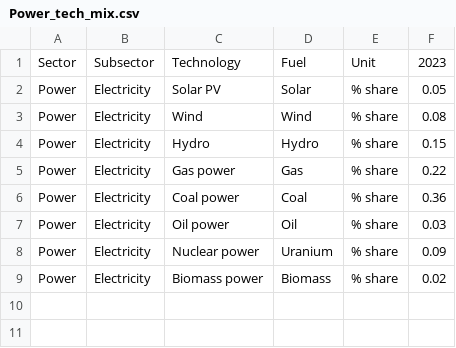
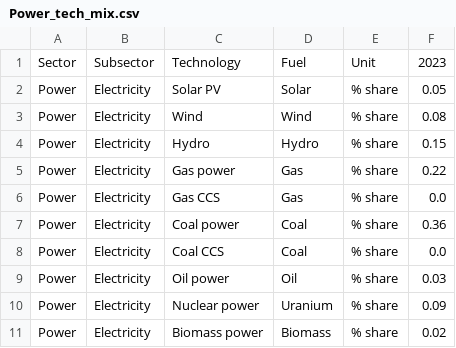
Before and after one commit to dmw24/sem_2, a CSV file: data/Power_tech_mix.csv, drawn as a sheet.

```diff
--- a/data/Power_tech_mix.csv
+++ b/data/Power_tech_mix.csv
@@ -5,3 +5,5 @@ Power,Electricity,Hydro,Hydro,% share,0.15
 Power,Electricity,Gas power,Gas,% share,0.22
+Power,Electricity,Gas CCS,Gas,% share,0.0
 Power,Electricity,Coal power,Coal,% share,0.36
+Power,Electricity,Coal CCS,Coal,% share,0.0
 Power,Electricity,Oil power,Oil,% share,0.03
```
Also changed, not shown: data/EndUseTechMix.csv, data/EndUseTech_energy_cons.csv, 8 other files.
